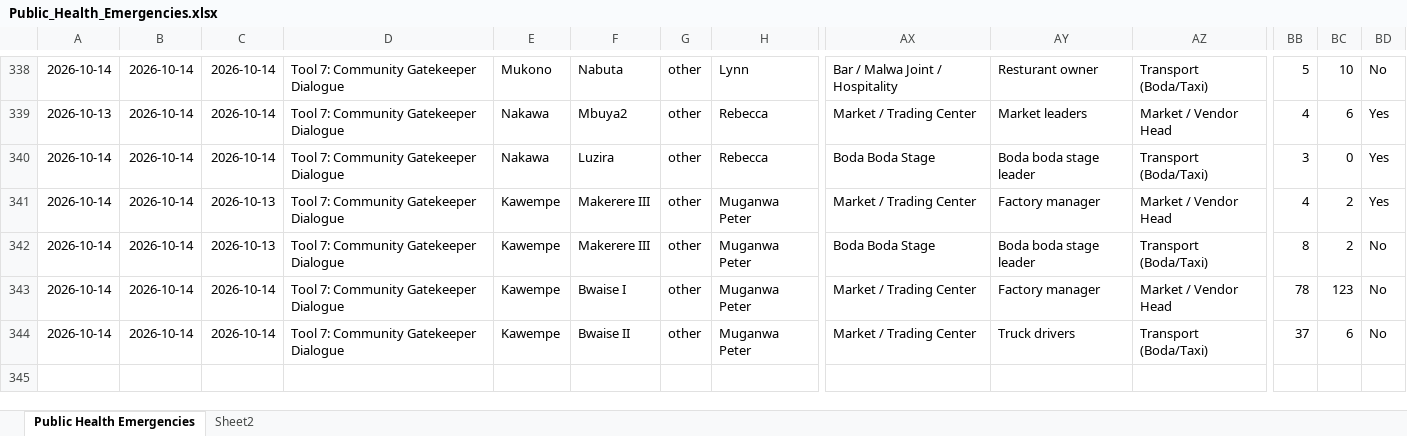
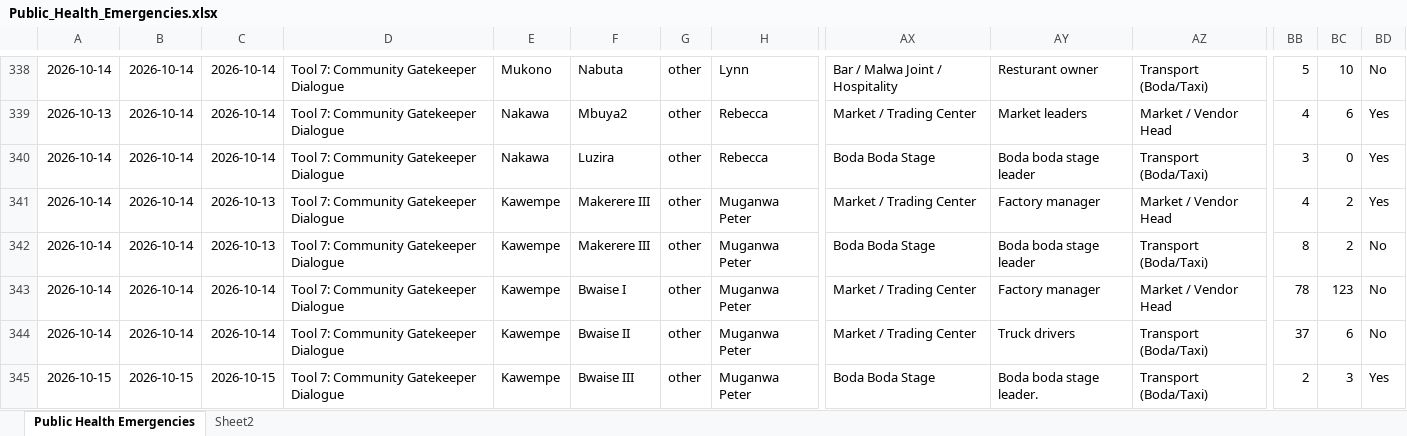
Before and after one commit to se-datalabs/PHE, an Excel workbook: Public_Health_Emergencies.xlsx, sheet Public Health Emergencies, drawn as a sheet; only a part is shown, gaps mark what is left out; values as stored, in another font and other column widths than the file's, no borders; table styles not drawn; rows hold the shown columns only; the diff names each change by its address in the sheet, - before the commit and + after, or states it on an @@ line.

```diff
--- a/Public_Health_Emergencies.xlsx (sheet Public Health Emergencies)
+++ b/Public_Health_Emergencies.xlsx (sheet Public Health Emergencies)
+row 345: 2026-10-15 | 2026-10-15 | 2026-10-15 | Tool 7: Community Gatekeeper Dialogue | Kawempe | Bwaise III | other | Muganwa Peter | Boda Boda Stage | Boda boda stage leader. | Transport (Boda/Taxi) | 2 | 3 | Yes
```
Also changed, not shown: 3 other files.
